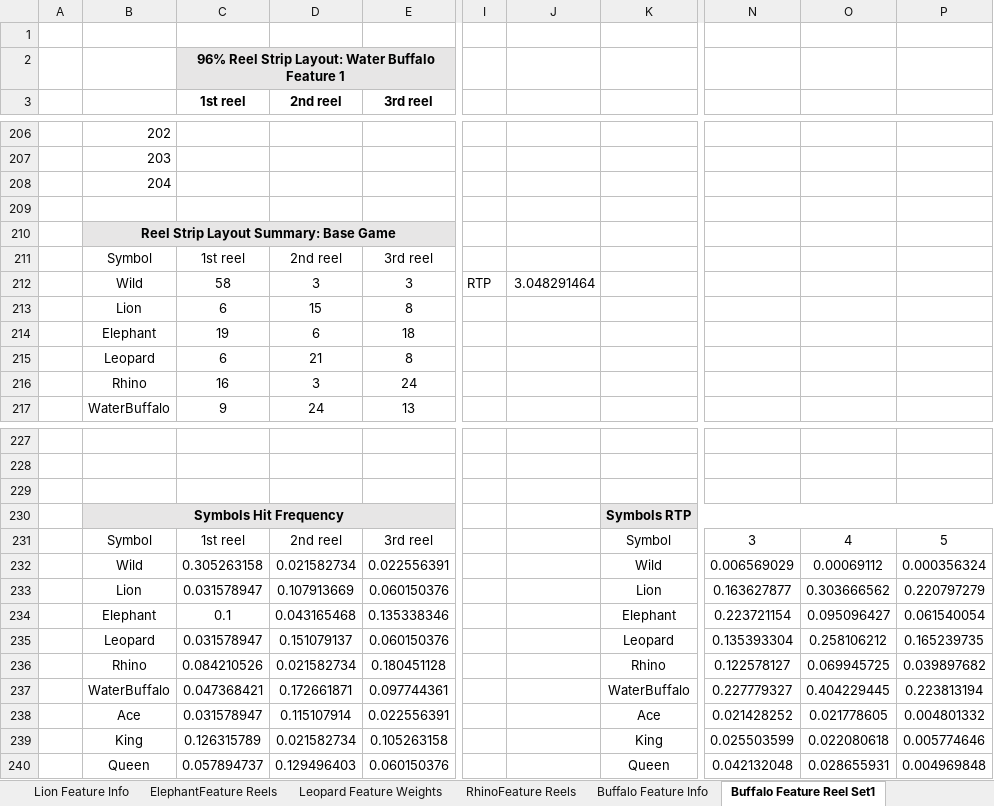
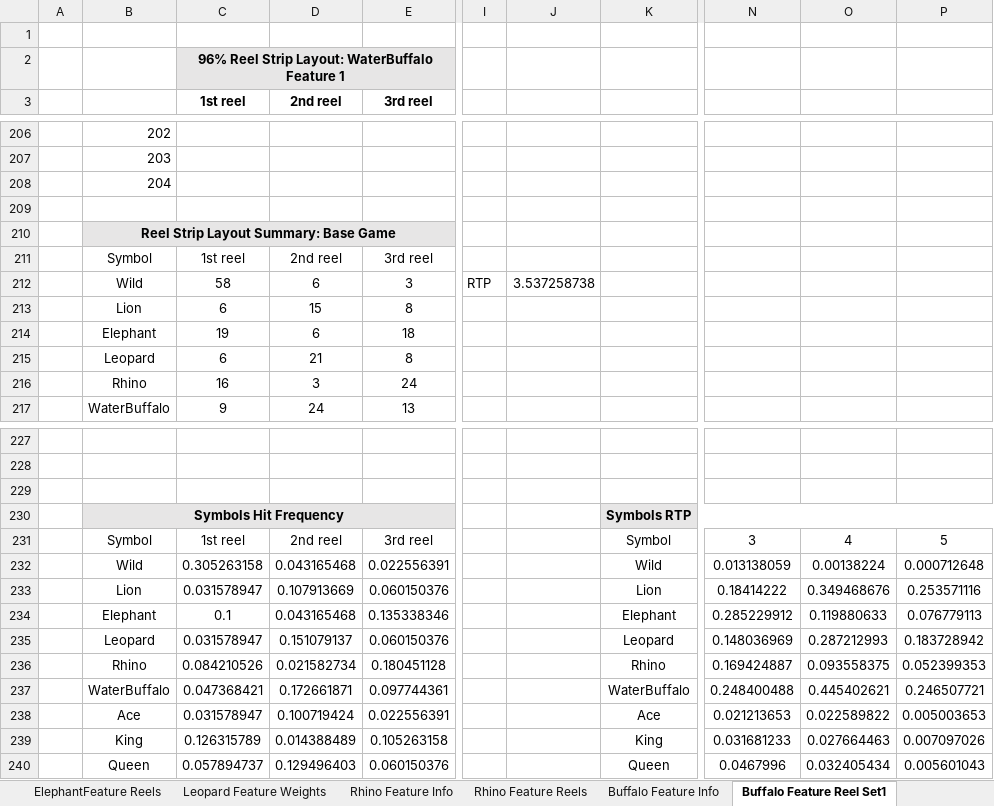
Before and after one commit to microchelick43018/AnimalWill, an Excel workbook: AnimalWill/AnimalWillMaths.xlsx, sheet Buffalo Feature Reel Set1, drawn as a sheet; only a part is shown, gaps mark what is left out; values as stored, in another font and other column widths than the file's, no borders; conditional formats not drawn; the diff covers the shown part only; the diff names each change by its address in the sheet, - before the commit and + after, or states it on an @@ line.

```diff
--- a/AnimalWill/AnimalWillMaths.xlsx (sheet Buffalo Feature Reel Set1)
+++ b/AnimalWill/AnimalWillMaths.xlsx (sheet Buffalo Feature Reel Set1)
-sheet tab: RhinoFeature Reels
+sheet tab: Rhino Feature Reels
+sheet tab: Rhino Feature Info
-C2 (1st reel): …Strip Layout: Water Buffalo Feature 1
+C2 (1st reel): …Strip Layout: WaterBuffalo Feature 1
-D212 (2nd reel): 3
+D212 (2nd reel): 6
-J212: 3.048291464
+J212: 3.537258738
-D232 (2nd reel): 0.021582734
+D232 (2nd reel): 0.043165468
-N232: 0.006569029
+N232: 0.013138059
-O232: 0.00069112
+O232: 0.00138224
-P232: 0.000356324
+P232: 0.000712648
-N233: 0.163627877
+N233: 0.18414222
-O233: 0.303666562
+O233: 0.349468676
-P233: 0.220797279
+P233: 0.253571116
-N234: 0.223721154
+N234: 0.285229912
-O234: 0.095096427
+O234: 0.119880633
-P234: 0.061540054
+P234: 0.076779113
-N235: 0.135393304
+N235: 0.148036969
-O235: 0.258106212
+O235: 0.287212993
-P235: 0.165239735
+P235: 0.183728942
-N236: 0.122578127
+N236: 0.169424887
-O236: 0.069945725
+O236: 0.093558375
-P236: 0.039897682
+P236: 0.052399353
-N237: 0.227779327
+N237: 0.248400488
-O237: 0.404229445
+O237: 0.445402621
-P237: 0.223813194
+P237: 0.246507721
-D238 (2nd reel): 0.115107914
+D238 (2nd reel): 0.100719424
-N238: 0.021428252
+N238: 0.021213653
-O238: 0.021778605
+O238: 0.022589822
-P238: 0.004801332
+P238: 0.005003653
-D239 (2nd reel): 0.021582734
+D239 (2nd reel): 0.014388489
-N239: 0.025503599
+N239: 0.031681233
-O239: 0.022080618
+O239: 0.027664463
-P239: 0.005774646
+P239: 0.007097026
-N240: 0.042132048
+N240: 0.0467996
-O240: 0.028655931
+O240: 0.032405434
-P240: 0.004969848
+P240: 0.005601043
```
Also changed, not shown: 22 edited cells elsewhere in this sheet, sheet ElephantFeature Reels, sheet Rhino Feature Reels, sheet Outer Collector Reels, sheet Buffalo Feature Reel Set2, sheet Buffalo Feature Reel Set3, sheet Collect Feature Paytable, 4 more sheets, other sheet tabs, 8 other files.
